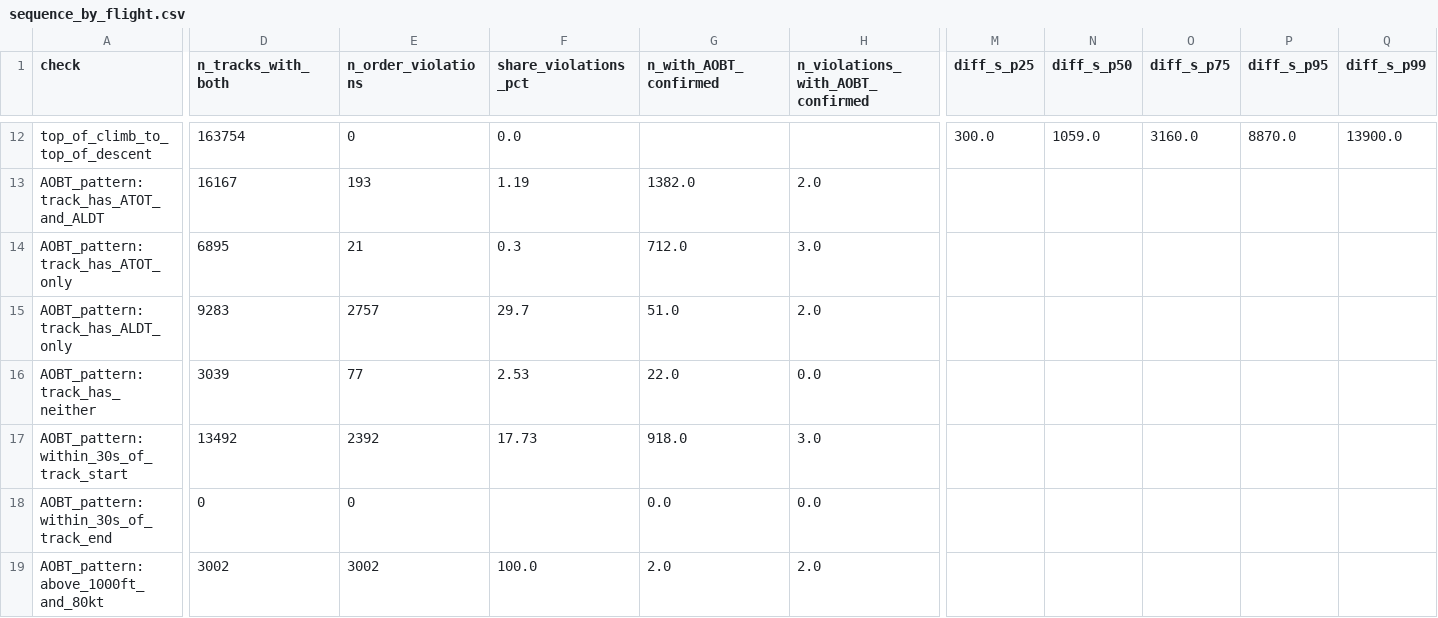
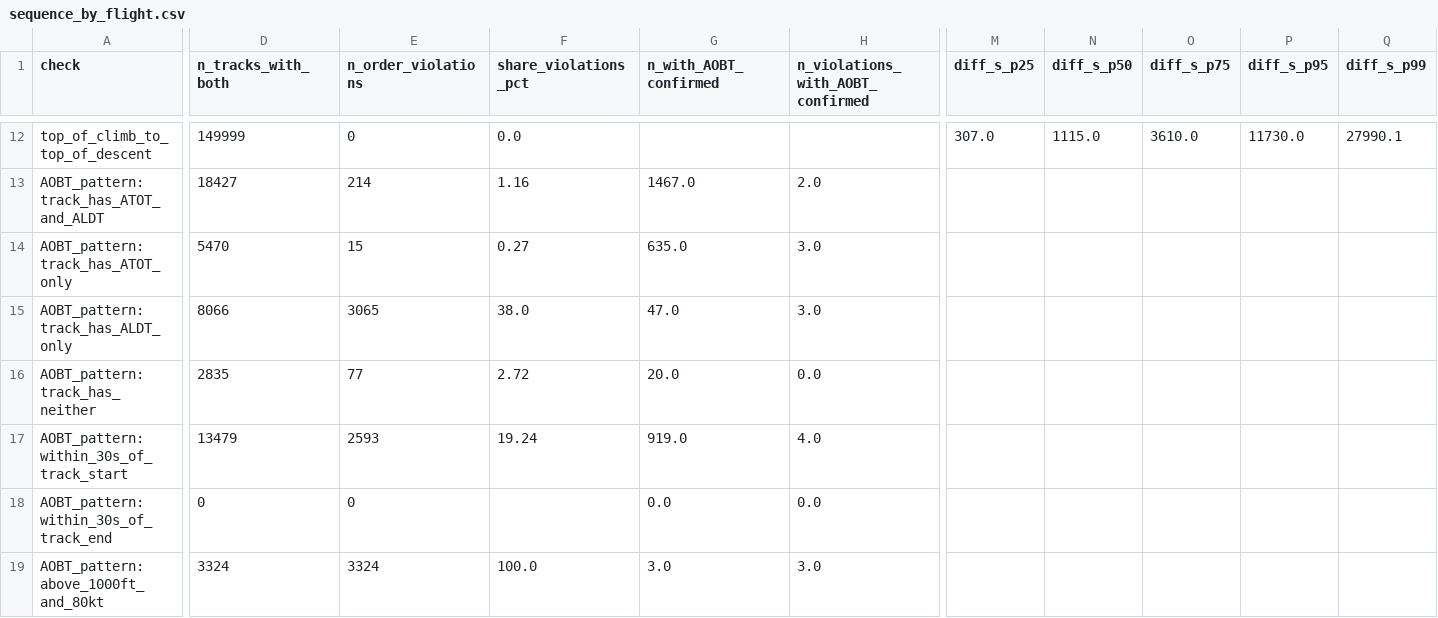
Before and after one commit to euctrl-pru/opdi-portal, a CSV file: papers/milestone-plausibility-v1/data/sequence_by_flight.csv, drawn as a sheet; only a part is shown, gaps mark what is left out; the diff covers the shown part only; the diff names each change by its address in the sheet, - before the commit and + after, or states it on an @@ line.

```diff
--- a/papers/milestone-plausibility-v1/data/sequence_by_flight.csv
+++ b/papers/milestone-plausibility-v1/data/sequence_by_flight.csv
-D12 (n_tracks_with_both): 163754
+D12 (n_tracks_with_both): 149999
-M12 (diff_s_p25): 300.0
+M12 (diff_s_p25): 307.0
-N12 (diff_s_p50): 1059.0
+N12 (diff_s_p50): 1115.0
-O12 (diff_s_p75): 3160.0
+O12 (diff_s_p75): 3610.0
-P12 (diff_s_p95): 8870.0
+P12 (diff_s_p95): 11730.0
-Q12 (diff_s_p99): 13900.0
+Q12 (diff_s_p99): 27990.1
-D13 (n_tracks_with_both): 16167
+D13 (n_tracks_with_both): 18427
-E13 (n_order_violations): 193
+E13 (n_order_violations): 214
-F13 (share_violations_pct): 1.19
+F13 (share_violations_pct): 1.16
-G13 (n_with_AOBT_confirmed): 1382.0
+G13 (n_with_AOBT_confirmed): 1467.0
-D14 (n_tracks_with_both): 6895
+D14 (n_tracks_with_both): 5470
-E14 (n_order_violations): 21
+E14 (n_order_violations): 15
-F14 (share_violations_pct): 0.3
+F14 (share_violations_pct): 0.27
-G14 (n_with_AOBT_confirmed): 712.0
+G14 (n_with_AOBT_confirmed): 635.0
-D15 (n_tracks_with_both): 9283
+D15 (n_tracks_with_both): 8066
-E15 (n_order_violations): 2757
+E15 (n_order_violations): 3065
-F15 (share_violations_pct): 29.7
+F15 (share_violations_pct): 38.0
-G15 (n_with_AOBT_confirmed): 51.0
+G15 (n_with_AOBT_confirmed): 47.0
-H15 (n_violations_with_AOBT_confirmed): 2.0
+H15 (n_violations_with_AOBT_confirmed): 3.0
-D16 (n_tracks_with_both): 3039
+D16 (n_tracks_with_both): 2835
-F16 (share_violations_pct): 2.53
+F16 (share_violations_pct): 2.72
-G16 (n_with_AOBT_confirmed): 22.0
+G16 (n_with_AOBT_confirmed): 20.0
-D17 (n_tracks_with_both): 13492
+D17 (n_tracks_with_both): 13479
-E17 (n_order_violations): 2392
+E17 (n_order_violations): 2593
-F17 (share_violations_pct): 17.73
+F17 (share_violations_pct): 19.24
-G17 (n_with_AOBT_confirmed): 918.0
+G17 (n_with_AOBT_confirmed): 919.0
-H17 (n_violations_with_AOBT_confirmed): 3.0
+H17 (n_violations_with_AOBT_confirmed): 4.0
-D19 (n_tracks_with_both): 3002
+D19 (n_tracks_with_both): 3324
-E19 (n_order_violations): 3002
+E19 (n_order_violations): 3324
-G19 (n_with_AOBT_confirmed): 2.0
+G19 (n_with_AOBT_confirmed): 3.0
-H19 (n_violations_with_AOBT_confirmed): 2.0
+H19 (n_violations_with_AOBT_confirmed): 3.0
```
Also changed, not shown: 107 edited cells elsewhere in this file, assets/validation/validation_measures.csv, papers/milestone-plausibility-v1/data/before_after.csv, 23 other files.
